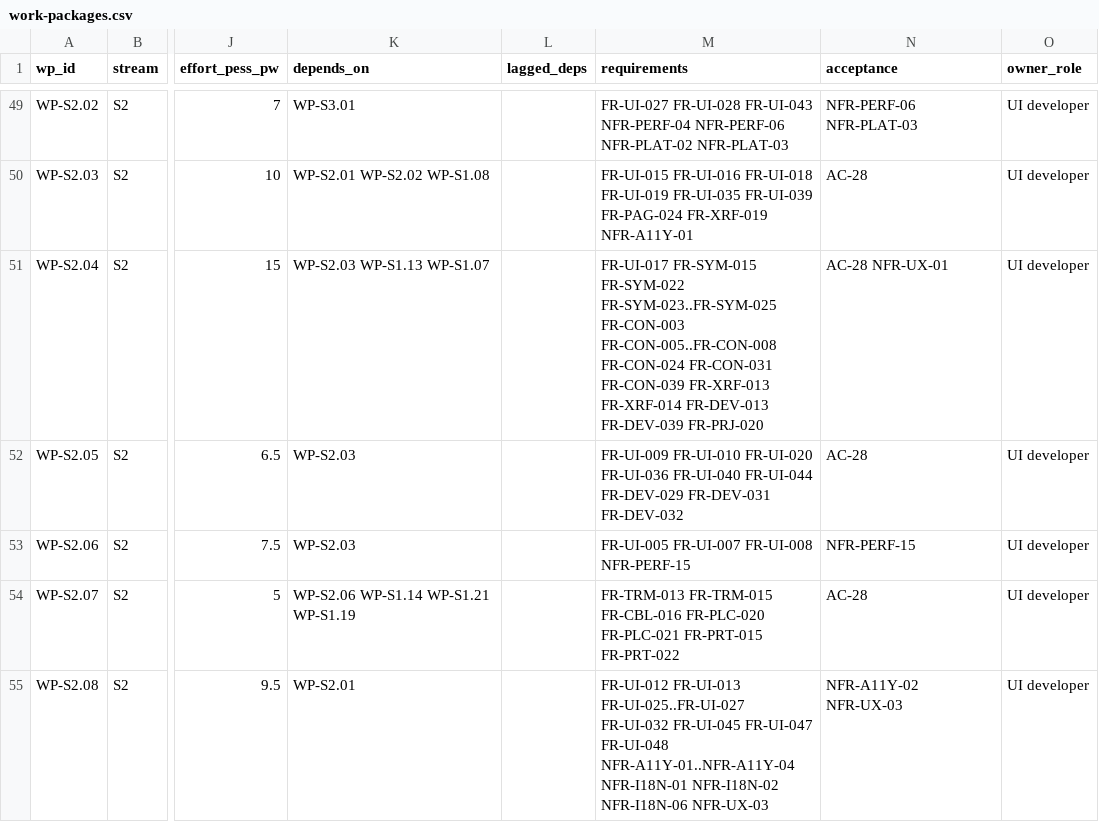
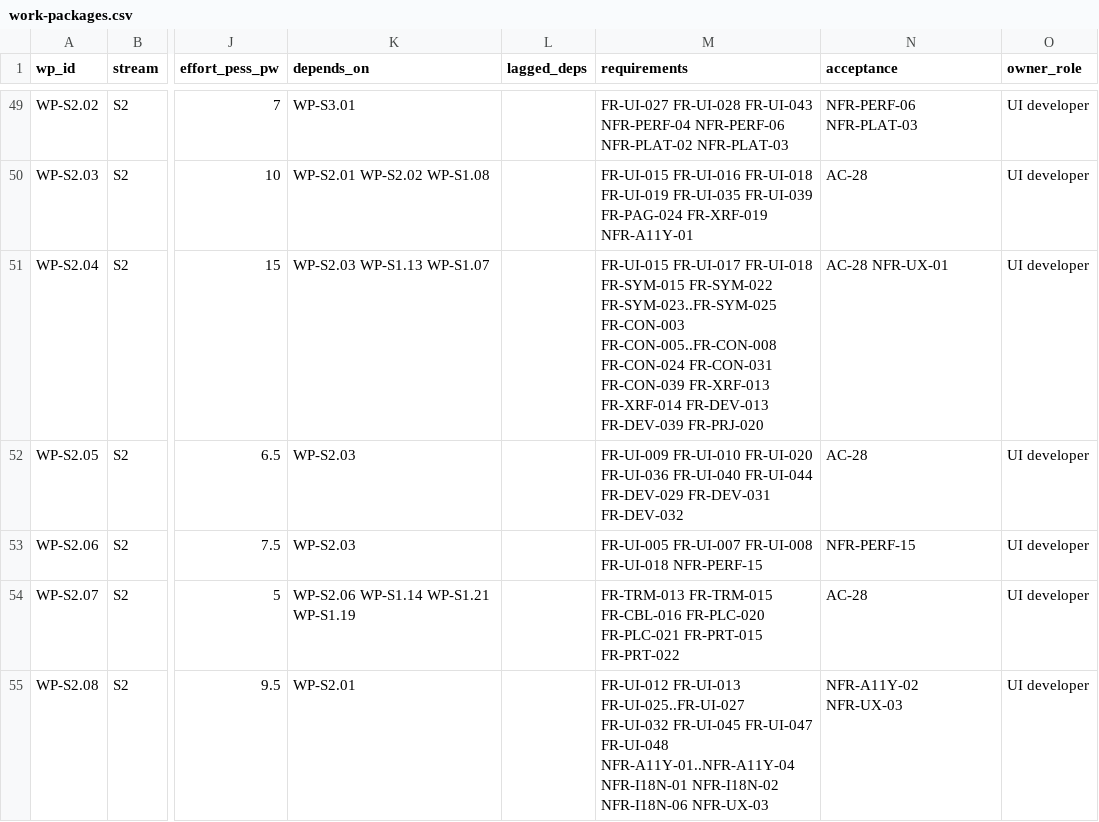
Before and after one commit to Ironkode787/ElektraWatt, a CSV file: docs/plan/work-packages.csv, drawn as a sheet; only a part is shown, gaps mark what is left out; the diff names each change by its address in the sheet, - before the commit and + after, or states it on an @@ line.

```diff
--- a/docs/plan/work-packages.csv
+++ b/docs/plan/work-packages.csv
-M51 (requirements): FR-UI-017 FR-SYM-015 FR-SYM-022…
+M51 (requirements): FR-UI-015 FR-UI-017 FR-UI-018 FR-SYM-015 FR-SYM-022…
-M53 (requirements): …FR-UI-007 FR-UI-008 NFR-PERF-15
+M53 (requirements): …FR-UI-007 FR-UI-008 FR-UI-018 NFR-PERF-15
```
Also changed, not shown: docs/plan/traceability-matrix.csv, 2 other files.
